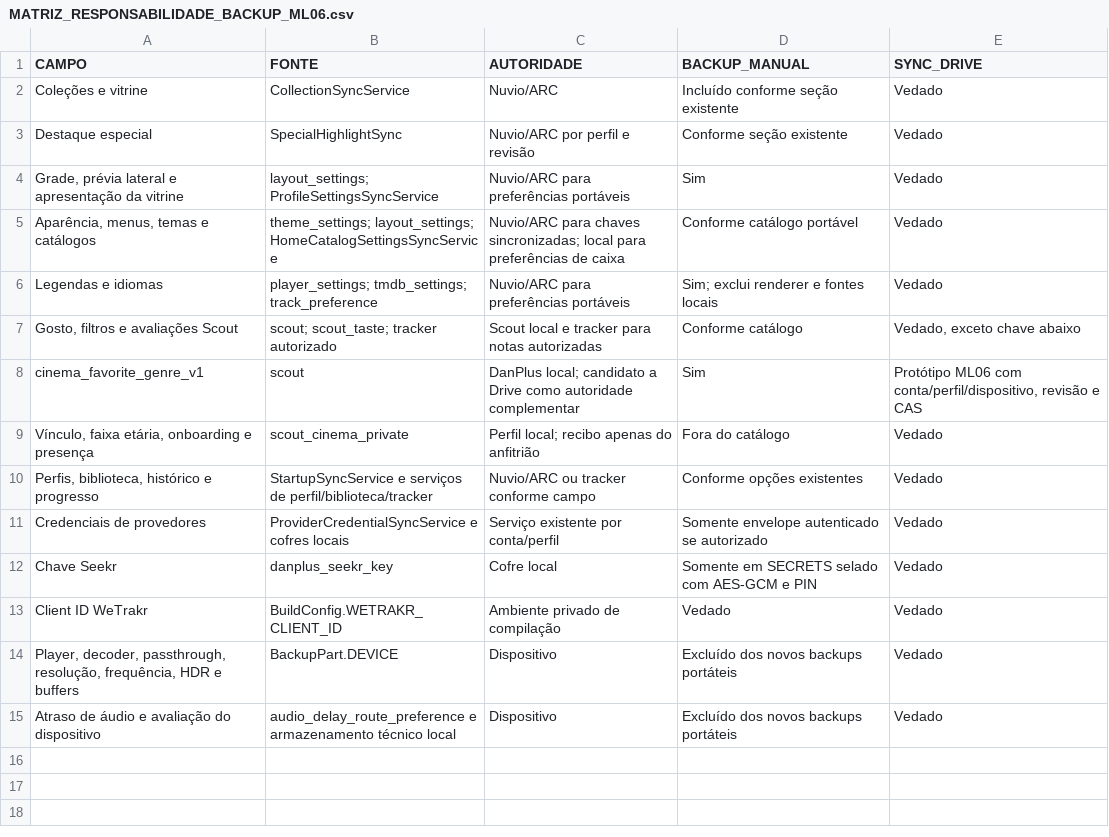
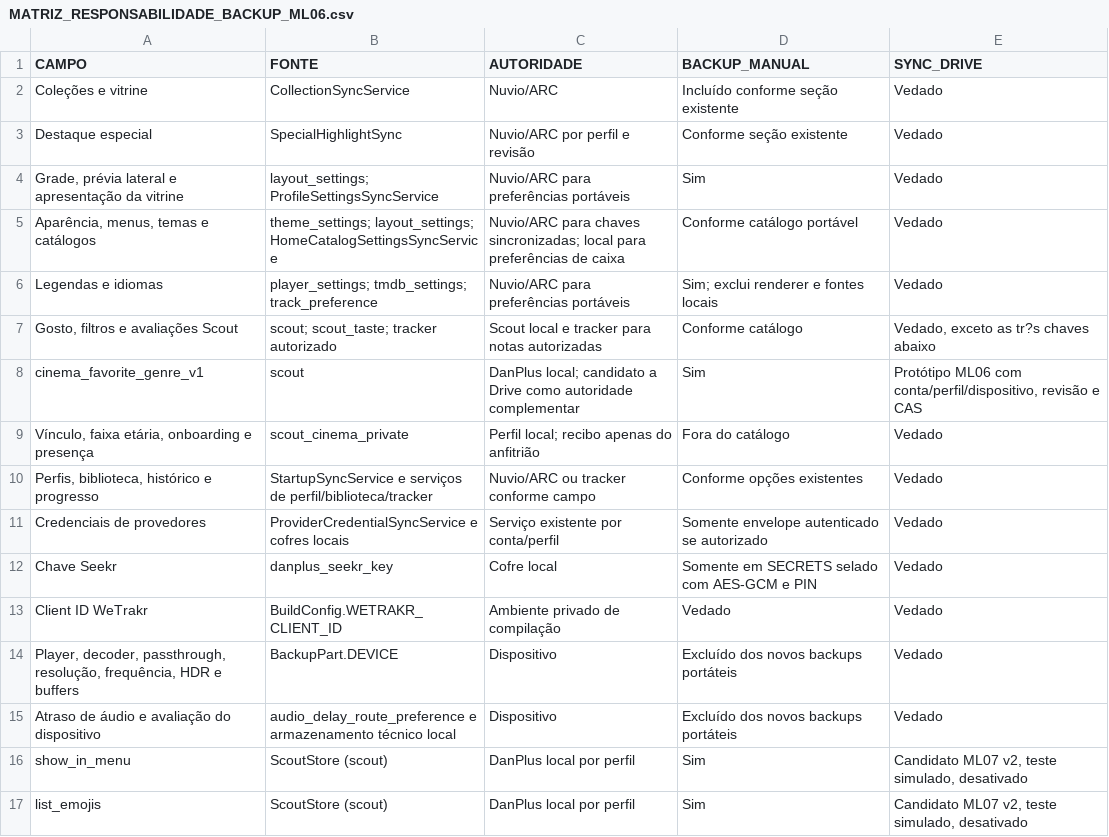
Before and after one commit to danilopagotto82/DanPlus, a CSV file: docs/danplus/MATRIZ_RESPONSABILIDADE_BACKUP_ML06.csv, drawn as a sheet.

```diff
--- a/docs/danplus/MATRIZ_RESPONSABILIDADE_BACKUP_ML06.csv
+++ b/docs/danplus/MATRIZ_RESPONSABILIDADE_BACKUP_ML06.csv
@@ -6,3 +6,3 @@
 "Legendas e idiomas","player_settings; tmdb_settings; track_preference","Nuvio/ARC para preferências portáveis","Sim; exclui renderer e fontes locais","Vedado"
-"Gosto, filtros e avaliações Scout","scout; scout_taste; tracker autorizado","Scout local e tracker para notas autorizadas","Conforme catálogo","Vedado, exceto chave abaixo"
+"Gosto, filtros e avaliações Scout","scout; scout_taste; tracker autorizado","Scout local e tracker para notas autorizadas","Conforme catálogo","Vedado, exceto as tr?s chaves abaixo"
 "cinema_favorite_genre_v1","scout","DanPlus local; candidato a Drive como autoridade complementar","Sim","Protótipo ML06 com conta/perfil/dispositivo, revisão e CAS"
@@ -15 +15,3 @@
 "Atraso de áudio e avaliação do dispositivo","audio_delay_route_preference e armazenamento técnico local","Dispositivo","Excluído dos novos backups portáteis","Vedado"
+"show_in_menu","ScoutStore (scout)","DanPlus local por perfil","Sim","Candidato ML07 v2, teste simulado, desativado"
+"list_emojis","ScoutStore (scout)","DanPlus local por perfil","Sim","Candidato ML07 v2, teste simulado, desativado"
```
Also changed, not shown: docs/danplus/MATRIZ_EXECUCAO_2_1_2.csv, 6 other files.
